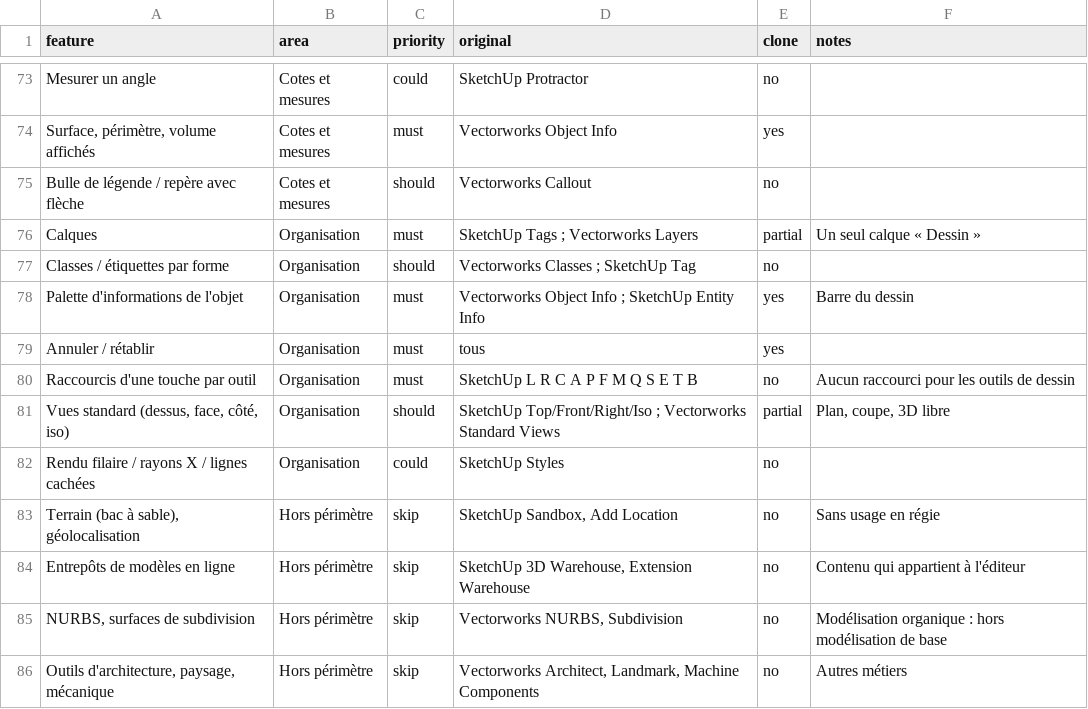
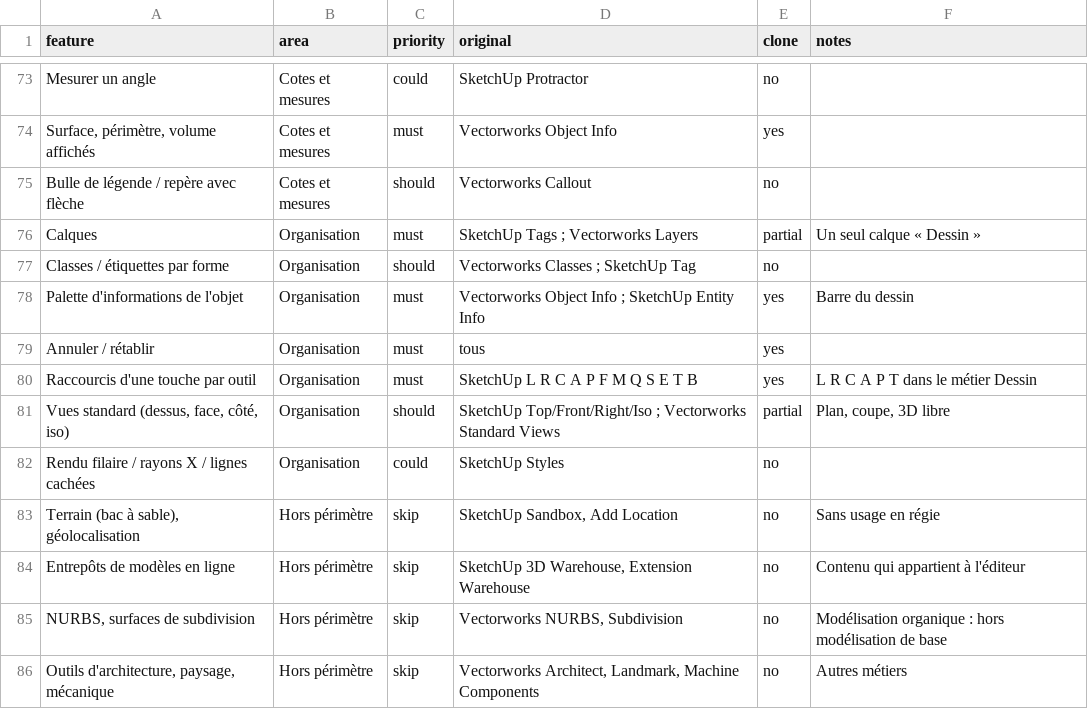
Before and after one commit to benouzi/stagefactory, a CSV file: replica/features.csv, drawn as a sheet; only a part is shown, gaps mark what is left out; the diff covers the shown part only.

```diff
--- a/replica/features.csv
+++ b/replica/features.csv
@@ -79,3 +79,3 @@ Palette d'informations de l'objet,Organisation,must,Vectorworks Object Info ; Sk
 Annuler / rétablir,Organisation,must,tous,yes,
-Raccourcis d'une touche par outil,Organisation,must,SketchUp L R C A P F M Q S E T B,no,Aucun raccourci pour les outils de dessin
+Raccourcis d'une touche par outil,Organisation,must,SketchUp L R C A P F M Q S E T B,yes,L R C A P T dans le métier Dessin
 "Vues standard (dessus, face, côté, iso)",Organisation,should,SketchUp Top/Front/Right/Iso ; Vectorworks Standard Views,partial,"Plan, coupe, 3D libre"
```
Also changed, not shown: 21 edited cells elsewhere in this file, 6 other files.
